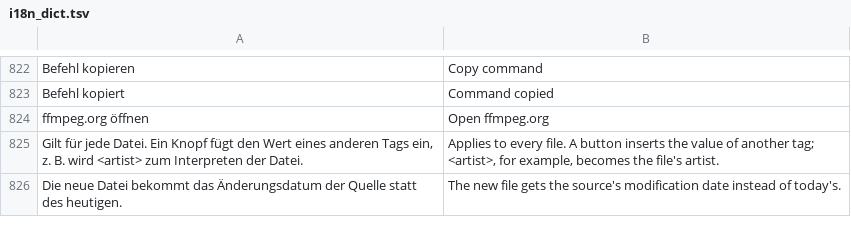
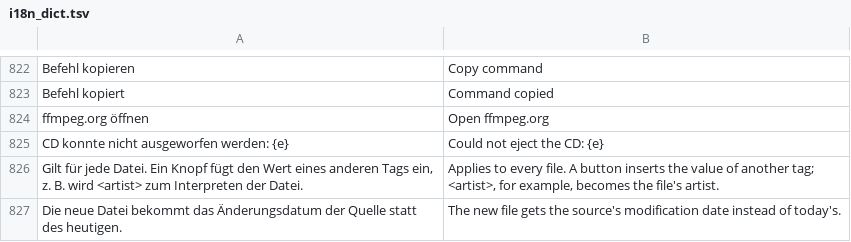
Before and after one commit to Psychotoxical/PsyAudio, a TSV file: tools/i18n_dict.tsv, drawn as a sheet; only a part is shown, gaps mark what is left out; the diff names each change by its address in the sheet, - before the commit and + after, or states it on an @@ line.

Commit message:
Unlock the tray before ejecting on Linux (#19)
With the door locked (Linux locks it for some openers), a USB drive
answered CDROMEJECT with success and stayed shut. Eject now unlocks
first, as util-linux eject does, after a rip and with the eject button.
A failed eject after a rip shows in the rip log instead of being
dropped. A hardware test (PSYAUDIO_HW_TEST=1) locks the tray and
checks that it opens.

```diff
--- a/tools/i18n_dict.tsv
+++ b/tools/i18n_dict.tsv
+row 825: CD konnte nicht ausgeworfen werden: {e} | Could not eject the CD: {e}
```
Also changed, not shown: 5 other files.
